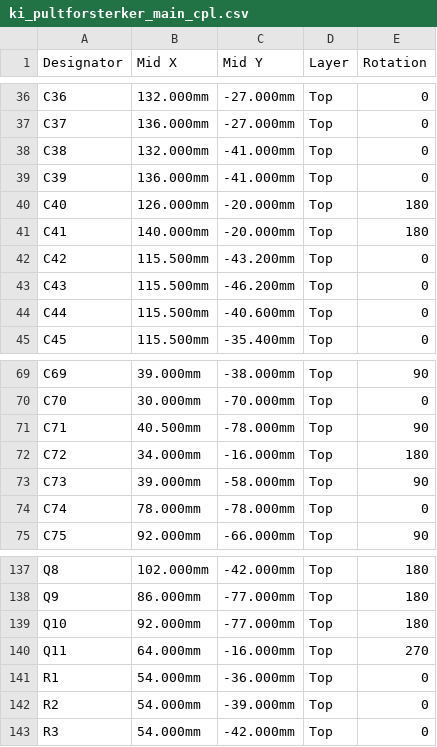
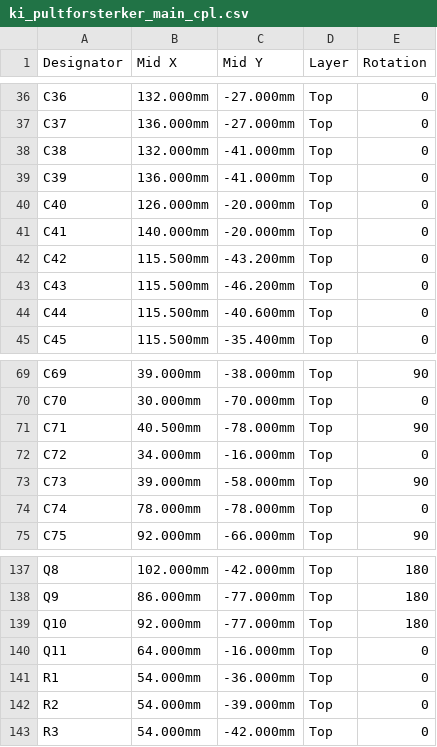
Before and after one commit to SebastianKristo/pult-forsterker, a CSV file: pcb/produksjon/ki_pultforsterker_main_cpl.csv, drawn as a sheet; only a part is shown, gaps mark what is left out.

```diff
--- a/pcb/produksjon/ki_pultforsterker_main_cpl.csv
+++ b/pcb/produksjon/ki_pultforsterker_main_cpl.csv
@@ -39,4 +39,4 @@ C38,132.000mm,-41.000mm,Top,0
 C39,136.000mm,-41.000mm,Top,0
-C40,126.000mm,-20.000mm,Top,180
-C41,140.000mm,-20.000mm,Top,180
+C40,126.000mm,-20.000mm,Top,0
+C41,140.000mm,-20.000mm,Top,0
 C42,115.500mm,-43.200mm,Top,0
@@ -71,3 +71,3 @@ C70,30.000mm,-70.000mm,Top,0
 C71,40.500mm,-78.000mm,Top,90
-C72,34.000mm,-16.000mm,Top,180
+C72,34.000mm,-16.000mm,Top,0
 C73,39.000mm,-58.000mm,Top,90
@@ -139,3 +139,3 @@ Q9,86.000mm,-77.000mm,Top,180
 Q10,92.000mm,-77.000mm,Top,180
-Q11,64.000mm,-16.000mm,Top,270
+Q11,64.000mm,-16.000mm,Top,0
 R1,54.000mm,-36.000mm,Top,0
```
Also changed, not shown: 1 other file.
